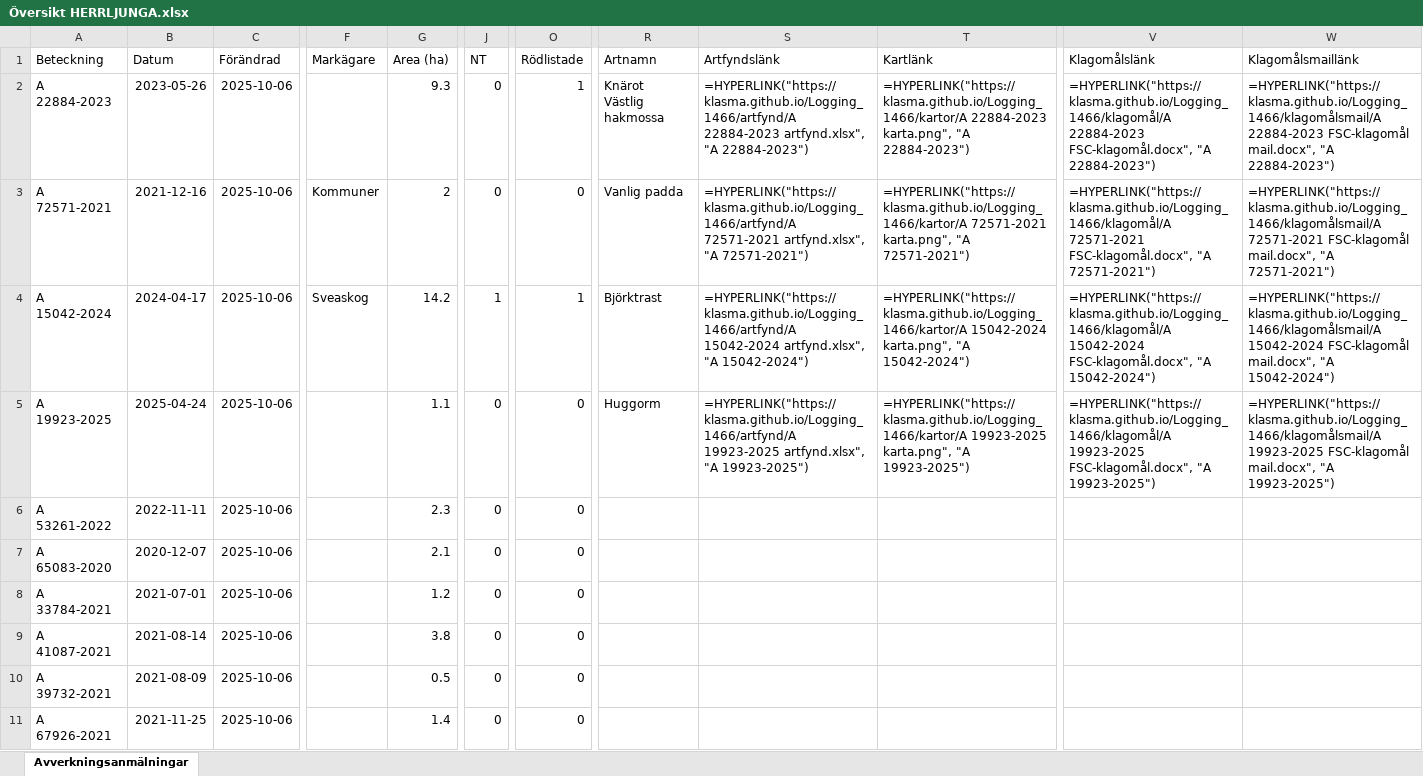
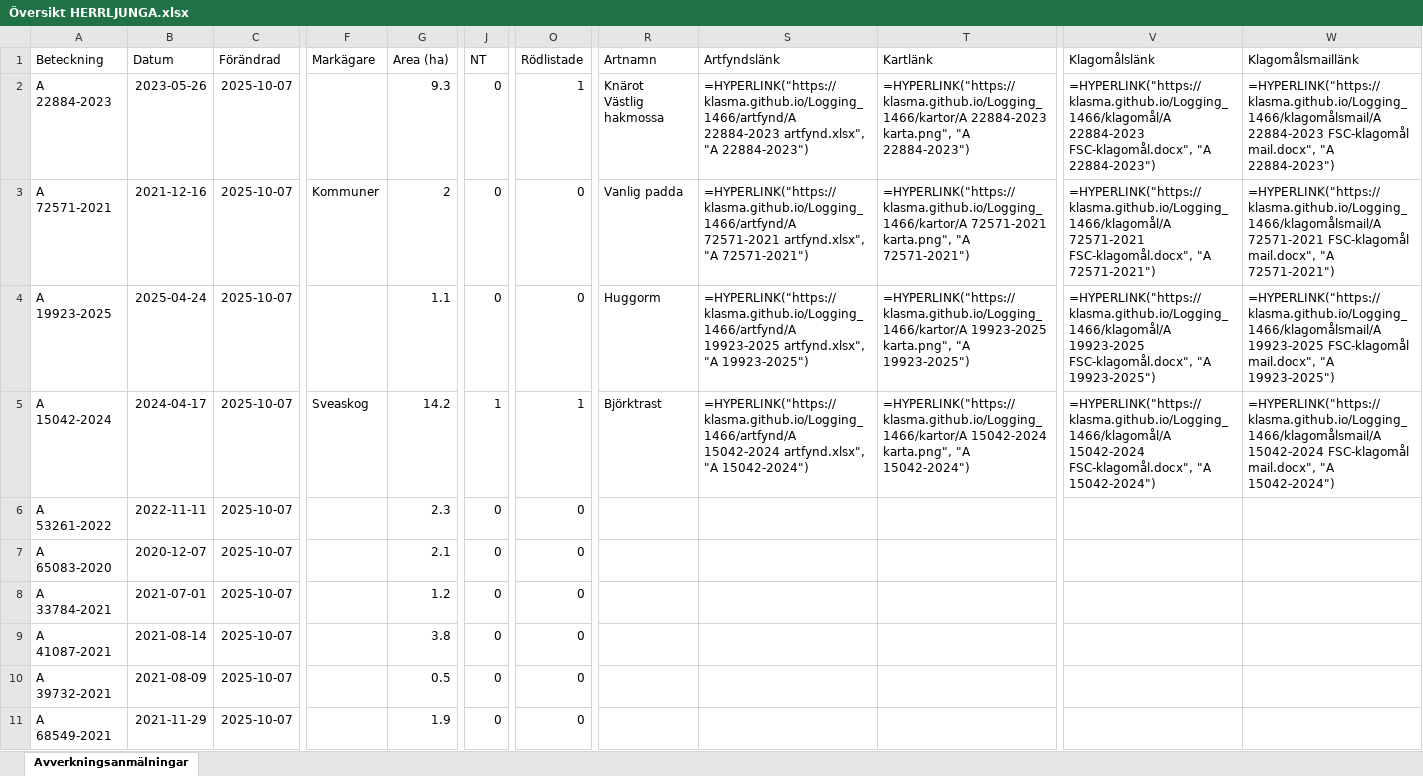
Before and after one commit to klasma/Logging_1466, an Excel workbook: Översikt HERRLJUNGA.xlsx, sheet Avverkningsanmälningar, drawn as a sheet; only a part is shown, gaps mark what is left out; values as stored, in another font and other column widths than the file's, no borders; formulas without a stored value are shown as written; the diff covers the shown part only; the diff names each change by its address in the sheet, - before the commit and + after, or states it on an @@ line.

```diff
--- a/Översikt HERRLJUNGA.xlsx (sheet Avverkningsanmälningar)
+++ b/Översikt HERRLJUNGA.xlsx (sheet Avverkningsanmälningar)
-C2:C11 (Förändrad): 2025-10-06
+C2:C11 (Förändrad): 2025-10-07
-A4 (Beteckning): A 15042-2024
+A4 (Beteckning): A 19923-2025
-B4 (Datum): 2024-04-17
+B4 (Datum): 2025-04-24
-F4 (Markägare): Sveaskog
+F4 (Markägare): (empty)
-G4 (Area (ha)): 14.2
+G4 (Area (ha)): 1.1
-J4 (NT): 1
+J4 (NT): 0
-O4 (Rödlistade): 1
+O4 (Rödlistade): 0
-R4 (Artnamn): Björktrast
+R4 (Artnamn): Huggorm
-S4 (Artfyndslänk): =HYPERLINK("https://klasma.github.io/Logging_1466/artfynd/A 15042-2024 artfynd.xlsx", "A 15042-2024")
+S4 (Artfyndslänk): =HYPERLINK("https://klasma.github.io/Logging_1466/artfynd/A 19923-2025 artfynd.xlsx", "A 19923-2025")
-T4 (Kartlänk): =HYPERLINK("https://klasma.github.io/Logging_1466/kartor/A 15042-2024 karta.png", "A 15042-2024")
+T4 (Kartlänk): =HYPERLINK("https://klasma.github.io/Logging_1466/kartor/A 19923-2025 karta.png", "A 19923-2025")
-V4 (Klagomålslänk): =HYPERLINK("https://klasma.github.io/Logging_1466/klagomål/A 15042-2024 FSC-klagomål.docx", "A 15042-2024")
+V4 (Klagomålslänk): =HYPERLINK("https://klasma.github.io/Logging_1466/klagomål/A 19923-2025 FSC-klagomål.docx", "A 19923-2025")
-W4 (Klagomålsmaillänk): =HYPERLINK("https://klasma.github.io/Logging_1466/klagomålsmail/A 15042-2024 FSC-klagomål mail.docx", "A 15042-2024")
+W4 (Klagomålsmaillänk): =HYPERLINK("https://klasma.github.io/Logging_1466/klagomålsmail/A 19923-2025 FSC-klagomål mail.docx", "A 19923-2025")
-A5 (Beteckning): A 19923-2025
+A5 (Beteckning): A 15042-2024
-B5 (Datum): 2025-04-24
+B5 (Datum): 2024-04-17
-F5 (Markägare): (empty)
+F5 (Markägare): Sveaskog
-G5 (Area (ha)): 1.1
+G5 (Area (ha)): 14.2
-J5 (NT): 0
+J5 (NT): 1
-O5 (Rödlistade): 0
+O5 (Rödlistade): 1
-R5 (Artnamn): Huggorm
+R5 (Artnamn): Björktrast
-S5 (Artfyndslänk): =HYPERLINK("https://klasma.github.io/Logging_1466/artfynd/A 19923-2025 artfynd.xlsx", "A 19923-2025")
+S5 (Artfyndslänk): =HYPERLINK("https://klasma.github.io/Logging_1466/artfynd/A 15042-2024 artfynd.xlsx", "A 15042-2024")
-T5 (Kartlänk): =HYPERLINK("https://klasma.github.io/Logging_1466/kartor/A 19923-2025 karta.png", "A 19923-2025")
+T5 (Kartlänk): =HYPERLINK("https://klasma.github.io/Logging_1466/kartor/A 15042-2024 karta.png", "A 15042-2024")
-V5 (Klagomålslänk): =HYPERLINK("https://klasma.github.io/Logging_1466/klagomål/A 19923-2025 FSC-klagomål.docx", "A 19923-2025")
+V5 (Klagomålslänk): =HYPERLINK("https://klasma.github.io/Logging_1466/klagomål/A 15042-2024 FSC-klagomål.docx", "A 15042-2024")
-W5 (Klagomålsmaillänk): =HYPERLINK("https://klasma.github.io/Logging_1466/klagomålsmail/A 19923-2025 FSC-klagomål mail.docx", "A 19923-2025")
+W5 (Klagomålsmaillänk): =HYPERLINK("https://klasma.github.io/Logging_1466/klagomålsmail/A 15042-2024 FSC-klagomål mail.docx", "A 15042-2024")
-A11 (Beteckning): A 67926-2021
+A11 (Beteckning): A 68549-2021
-B11 (Datum): 2021-11-25
+B11 (Datum): 2021-11-29
-G11 (Area (ha)): 1.4
+G11 (Area (ha)): 1.9
```
Also changed, not shown: 1602 edited cells elsewhere in this sheet, artfynd/A 15042-2024 artfynd.xlsx, artfynd/A 19923-2025 artfynd.xlsx, 24 other files.
